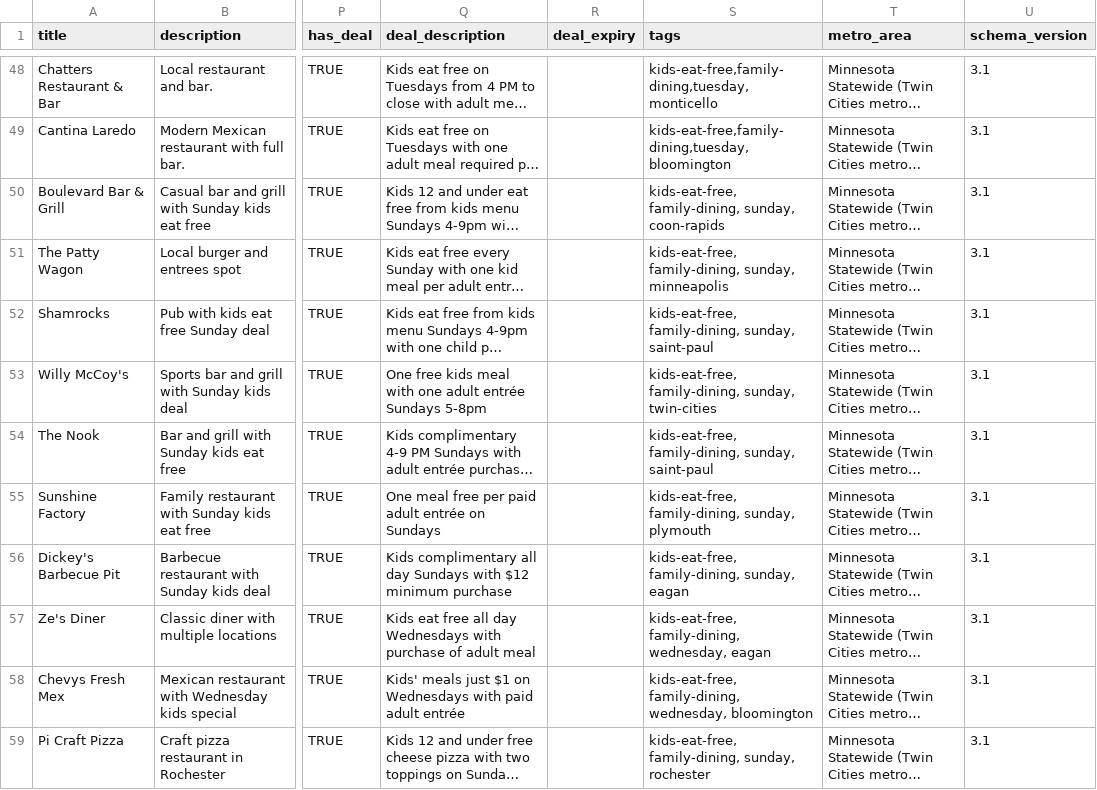
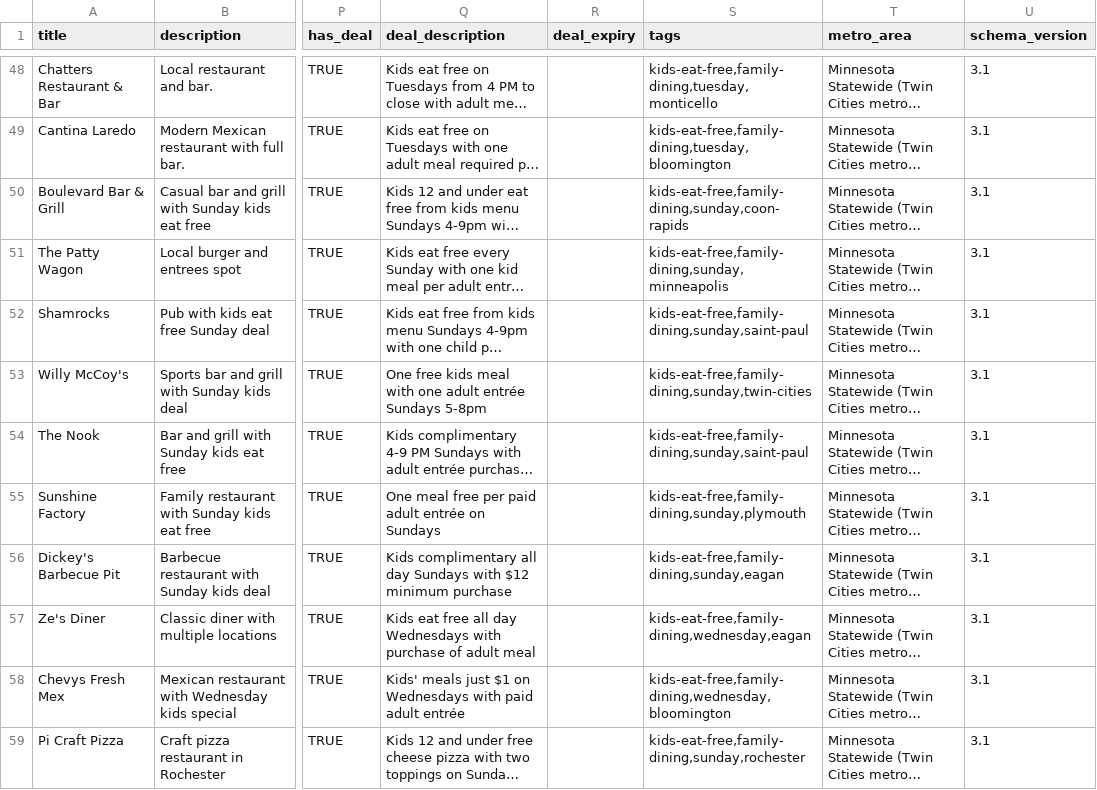
Before and after one commit to avlhohn/msp-family-feed, a CSV file: deals.csv, drawn as a sheet; only a part is shown, gaps mark what is left out; long unchanged cells end in …; the diff names each change by its address in the sheet, - before the commit and + after, or states it on an @@ line.

Commit message:
Daily deals.csv 2026-07-26

```diff
--- a/deals.csv
+++ b/deals.csv
-S50 (tags): kids-eat-free, family-dining, sunday, coon-rapids
+S50 (tags): kids-eat-free,family-dining,sunday,coon-rapids
-S51 (tags): kids-eat-free, family-dining, sunday, minneapolis
+S51 (tags): kids-eat-free,family-dining,sunday,minneapolis
-S52 (tags): kids-eat-free, family-dining, sunday, saint-paul
+S52 (tags): kids-eat-free,family-dining,sunday,saint-paul
-S53 (tags): kids-eat-free, family-dining, sunday, twin-cities
+S53 (tags): kids-eat-free,family-dining,sunday,twin-cities
-S54 (tags): kids-eat-free, family-dining, sunday, saint-paul
+S54 (tags): kids-eat-free,family-dining,sunday,saint-paul
-S55 (tags): kids-eat-free, family-dining, sunday, plymouth
+S55 (tags): kids-eat-free,family-dining,sunday,plymouth
-S56 (tags): kids-eat-free, family-dining, sunday, eagan
+S56 (tags): kids-eat-free,family-dining,sunday,eagan
-S57 (tags): kids-eat-free, family-dining, wednesday, eagan
+S57 (tags): kids-eat-free,family-dining,wednesday,eagan
-S58 (tags): kids-eat-free, family-dining, wednesday, bloomington
+S58 (tags): kids-eat-free,family-dining,wednesday,bloomington
-S59 (tags): kids-eat-free, family-dining, sunday, rochester
+S59 (tags): kids-eat-free,family-dining,sunday,rochester
```
